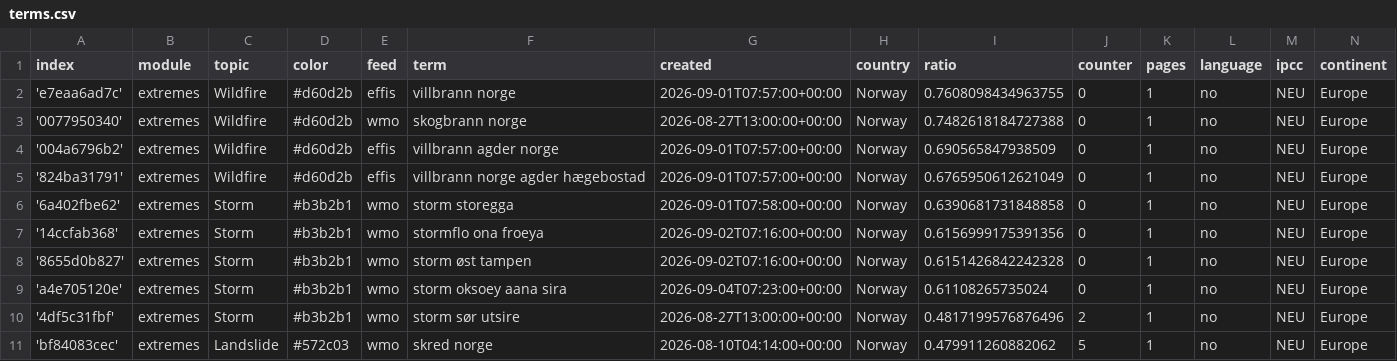
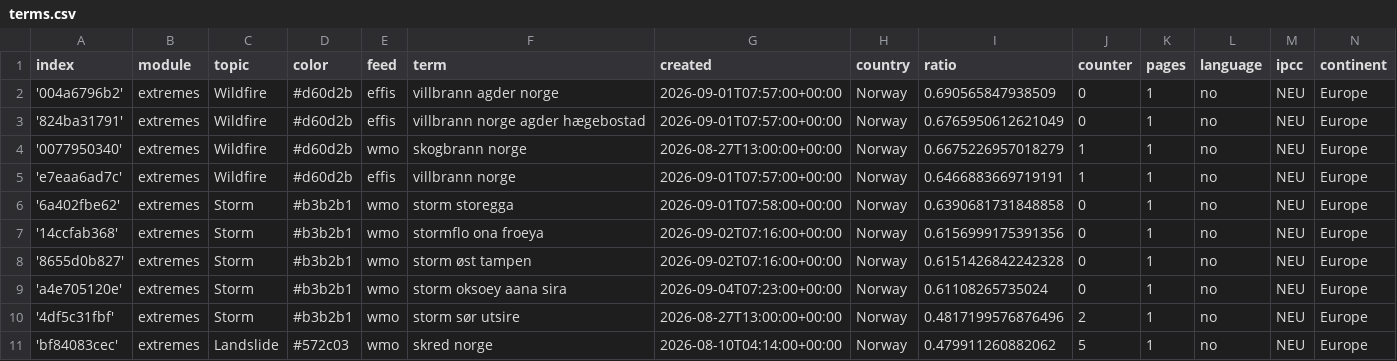
Before and after one commit to sonjanews/norwegianExtreme, a CSV file: terms.csv, drawn as a sheet; only a part is shown.

Commit message:
Commit from GitHub Actions (harvest:0.0)

```diff
--- a/terms.csv
+++ b/terms.csv
@@ -1,6 +1,6 @@
 index,module,topic,color,feed,term,created,country,ratio,counter,pages,language,ipcc,continent
-'e7eaa6ad7c',extremes,Wildfire,#d60d2b,effis,villbrann norge,2026-09-01T07:57:00+00:00,Norway,0.7608098434963755,0,1,no,NEU,Europe
-'0077950340',extremes,Wildfire,#d60d2b,wmo,skogbrann norge,2026-08-27T13:00:00+00:00,Norway,0.7482618184727388,0,1,no,NEU,Europe
 '004a6796b2',extremes,Wildfire,#d60d2b,effis,villbrann agder norge,2026-09-01T07:57:00+00:00,Norway,0.690565847938509,0,1,no,NEU,Europe
 '824ba31791',extremes,Wildfire,#d60d2b,effis,villbrann norge agder hægebostad,2026-09-01T07:57:00+00:00,Norway,0.6765950612621049,0,1,no,NEU,Europe
+'0077950340',extremes,Wildfire,#d60d2b,wmo,skogbrann norge,2026-08-27T13:00:00+00:00,Norway,0.6675226957018279,1,1,no,NEU,Europe
+'e7eaa6ad7c',extremes,Wildfire,#d60d2b,effis,villbrann norge,2026-09-01T07:57:00+00:00,Norway,0.6466883669719191,1,1,no,NEU,Europe
 '6a402fbe62',extremes,Storm,#b3b2b1,wmo,storm storegga,2026-09-01T07:58:00+00:00,Norway,0.6390681731848858,0,1,no,NEU,Europe
```
